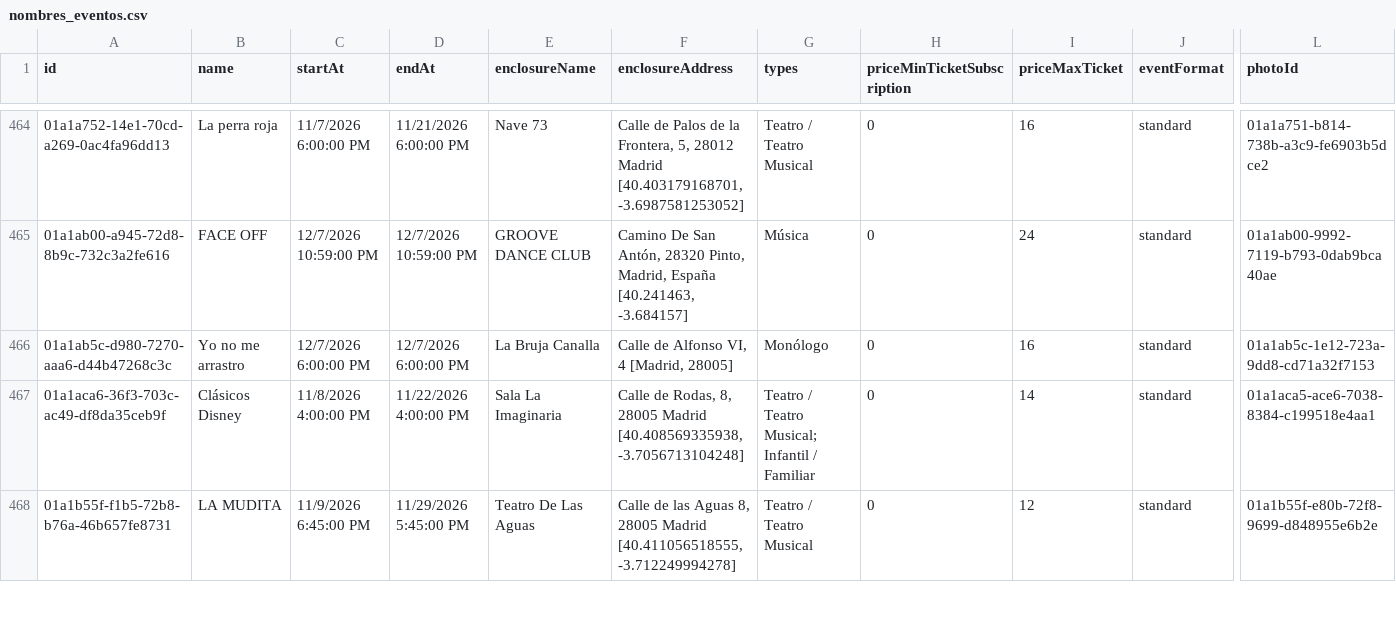
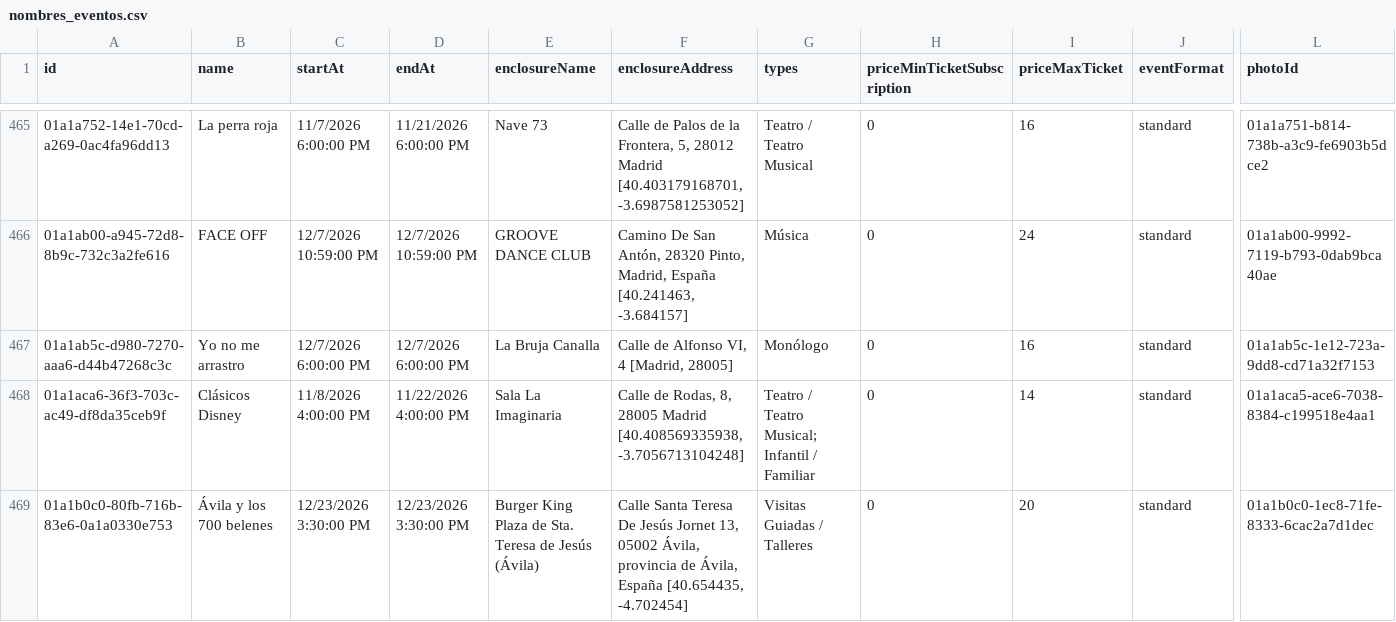
Before and after one commit to valonsot/ScheduleScript, a CSV file: nombres_eventos.csv, drawn as a sheet; only a part is shown, gaps mark what is left out; the shorter side is filled out with more unchanged rows; rows hold the shown columns only; the diff covers the shown part only; the diff names each change by its address in the sheet, - before the commit and + after, or states it on an @@ line.

```diff
--- a/nombres_eventos.csv
+++ b/nombres_eventos.csv
+row 469: 01a1b0c0-80fb-716b-83e6-0a1a0330e753 | Ávila y los 700 belenes | 12/23/2026 3:30:00 PM | 12/23/2026 3:30:00 PM | Burger King Plaza de Sta. Teresa de Jesús (Ávila) | Calle Santa Teresa De Jesús Jornet 13, 05002 Ávila, provincia de Ávila, España [40.654435, -4.702454] | Visitas Guiadas / Talleres | 0 | 20 | standard | 01a1b0c0-1ec8-71fe-8333-6cac2a7d1dec
```
Also changed, not shown: 3 added rows elsewhere in this file.
